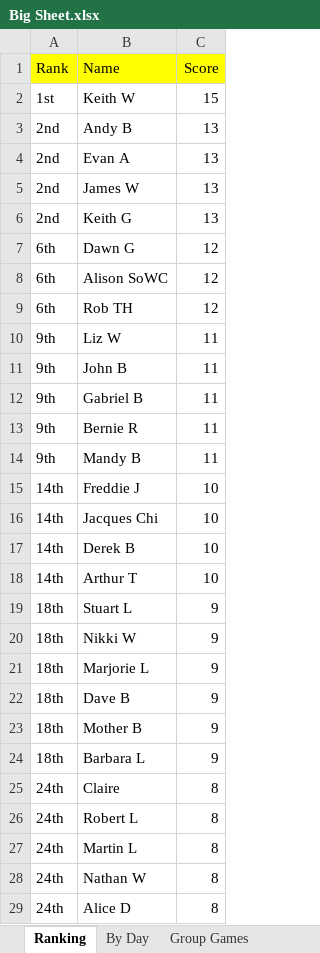
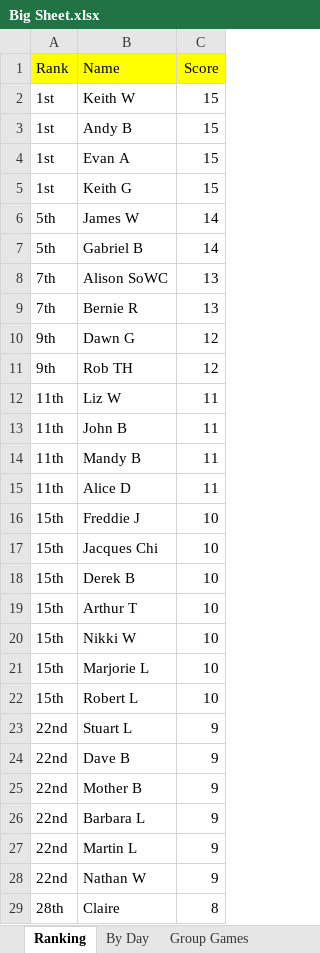
Before and after one commit to hairybloke68/FootieTake2, an Excel workbook: resources/Forms/Excel/Big Sheet.xlsx, sheet Ranking, drawn as a sheet; only a part is shown; values as stored, in another font and other column widths than the file's, no borders; charts and pictures not drawn; removed rows and columns are numbered as before the commit, all else as after; the diff covers the shown part only; the diff names each change by its address in the sheet, - before the commit and + after, or states it on an @@ line.

```diff
--- a/resources/Forms/Excel/Big Sheet.xlsx (sheet Ranking)
+++ b/resources/Forms/Excel/Big Sheet.xlsx (sheet Ranking)
-A3:A4 (Rank): 2nd
+A3:A4 (Rank): 1st
-C3:C4 (Score): 13
+C3:C4 (Score): 15
-row 5: 2nd | James W | 13
-A5 (Rank): 2nd
+A5 (Rank): 1st
-C5 (Score): 13
+C5 (Score): 15
+row 6: 5th | James W | 14
+row 7: 5th | Gabriel B | 14
+row 8: 7th | Alison SoWC | 13
+row 9: 7th | Bernie R | 13
-A10 (Rank): 6th
+A10 (Rank): 9th
-row 8: 6th | Alison SoWC | 12
-A11 (Rank): 6th
+A11 (Rank): 9th
-A12:A13 (Rank): 9th
+A12:A13 (Rank): 11th
-row 12: 9th | Gabriel B | 11
-row 13: 9th | Bernie R | 11
-A14 (Rank): 9th
+A14 (Rank): 11th
+row 15: 11th | Alice D | 11
-A16:A19 (Rank): 14th
+A16:A19 (Rank): 15th
-row 19: 18th | Stuart L | 9
-A20:A21 (Rank): 18th
+A20:A21 (Rank): 15th
-C20:C21 (Score): 9
+C20:C21 (Score): 10
+row 22: 15th | Robert L | 10
+row 23: 22nd | Stuart L | 9
-A24:A26 (Rank): 18th
+A24:A26 (Rank): 22nd
+row 27: 22nd | Martin L | 9
+row 28: 22nd | Nathan W | 9
-A29 (Rank): 24th
+A29 (Rank): 28th
-row 26: 24th | Robert L | 8
-row 27: 24th | Martin L | 8
-row 28: 24th | Nathan W | 8
-row 29: 24th | Alice D | 8
```
Also changed, not shown: 3 edited cells elsewhere in this sheet, sheet By Day, sheet Nathan W, sheet Arthur T, sheet Marjorie L, sheet Alice D, sheet James W, 26 more sheets, charts or pictures, 2 other files.
